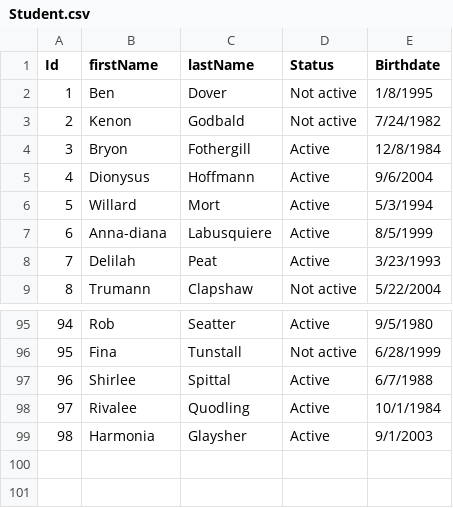
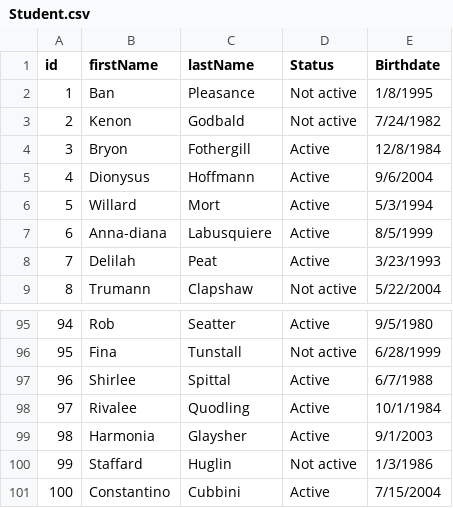
Before and after one commit to FnGitHub9/ASM2_AdvPrm-SIMS, a CSV file: ASM2_AdvPrm_SIMS/CSV-FIles/Student.csv, drawn as a sheet; only a part is shown, gaps mark what is left out; the diff names each change by its address in the sheet, - before the commit and + after, or states it on an @@ line.

```diff
--- a/ASM2_AdvPrm_SIMS/CSV-FIles/Student.csv
+++ b/ASM2_AdvPrm_SIMS/CSV-FIles/Student.csv
@@ column A (id) renumbered in row 1 @@
-B2 (firstName): Ben
+B2 (firstName): Ban
-C2 (lastName): Dover
+C2 (lastName): Pleasance
+row 100: 99 | Staffard | Huglin | Not active | 1/3/1986
+row 101: 100 | Constantino | Cubbini | Active | 7/15/2004
```
Also changed, not shown: 15 other files.
